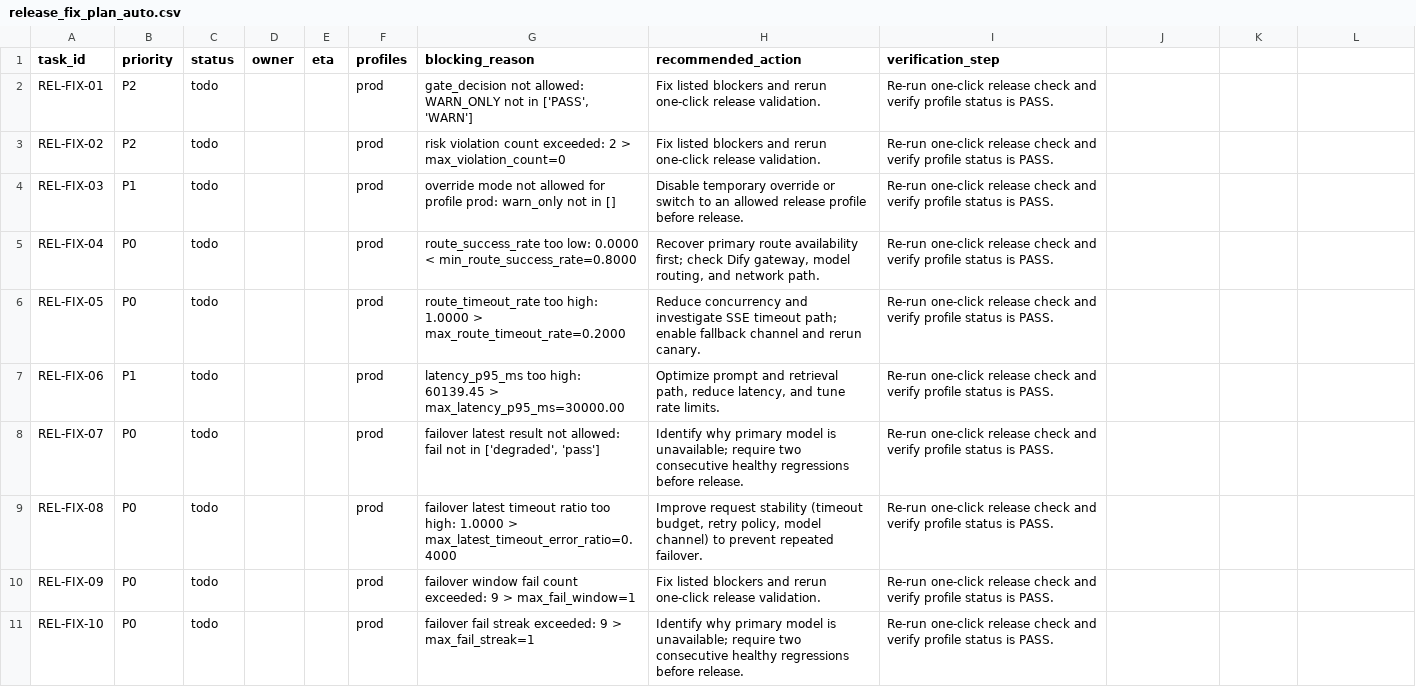
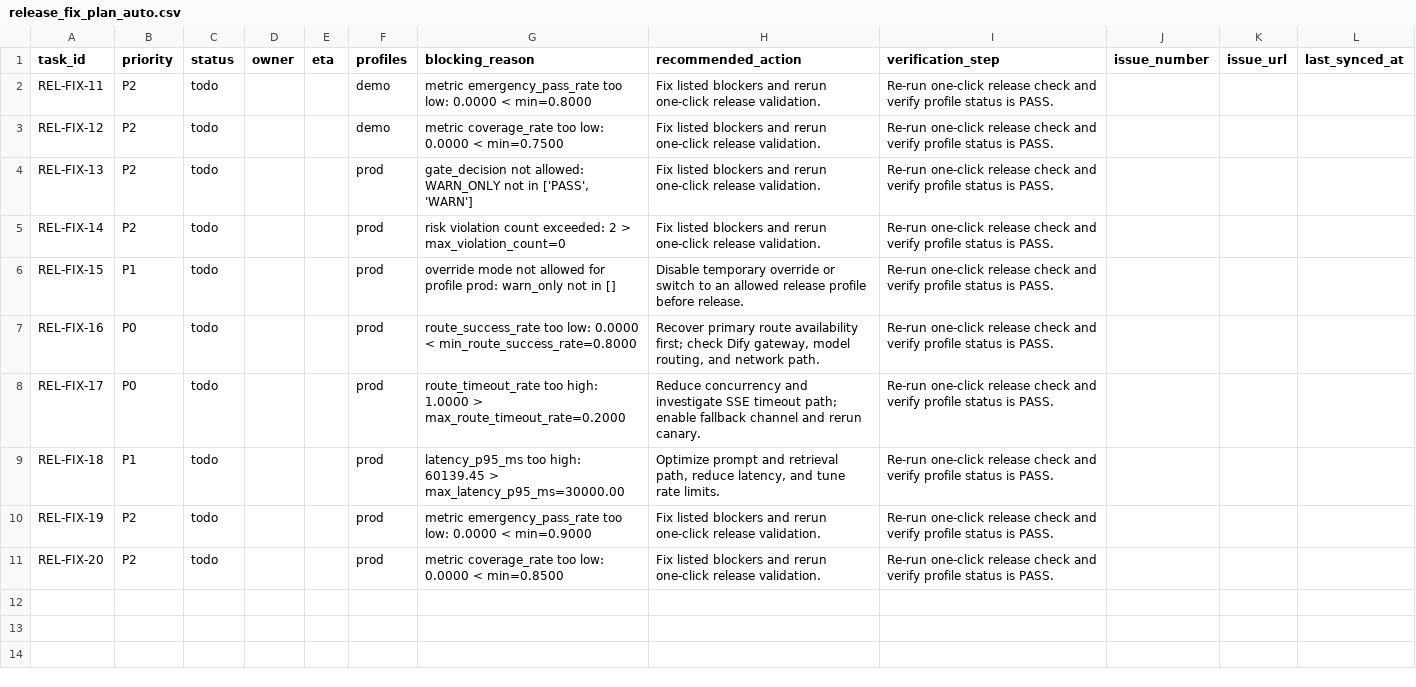
Before and after one commit to leilehuimieba/lab-safety-assistant, a CSV file: docs/ops/release_fix_plan_auto.csv, drawn as a sheet.

```diff
--- a/docs/ops/release_fix_plan_auto.csv
+++ b/docs/ops/release_fix_plan_auto.csv
@@ -1,11 +1,11 @@
-task_id,priority,status,owner,eta,profiles,blocking_reason,recommended_action,verification_step
-REL-FIX-01,P2,todo,,,prod,"gate_decision not allowed: WARN_ONLY not in ['PASS', 'WARN']",Fix listed blockers and rerun one-click release validation.,Re-run one-click release check and verify profile status is PASS.
-REL-FIX-02,P2,todo,,,prod,risk violation count exceeded: 2 > max_violation_count=0,Fix listed blockers and rerun one-click release validation.,Re-run one-click release check and verify profile status is PASS.
-REL-FIX-03,P1,todo,,,prod,override mode not allowed for profile prod: warn_only not in [],Disable temporary override or switch to an allowed release profile before release.,Re-run one-click release check and verify profile status is PASS.
-REL-FIX-04,P0,todo,,,prod,route_success_rate too low: 0.0000 < min_route_success_rate=0.8000,"Recover primary route availability first; check Dify gateway, model routing, and network path.",Re-run one-click release check and verify profile status is PASS.
-REL-FIX-05,P0,todo,,,prod,route_timeout_rate too high: 1.0000 > max_route_timeout_rate=0.2000,Reduce concurrency and investigate SSE timeout path; enable fallback channel and rerun canary.,Re-run one-click release check and verify profile status is PASS.
-REL-FIX-06,P1,todo,,,prod,latency_p95_ms too high: 60139.45 > max_latency_p95_ms=30000.00,"Optimize prompt and retrieval path, reduce latency, and tune rate limits.",Re-run one-click release check and verify profile status is PASS.
-REL-FIX-07,P0,todo,,,prod,"failover latest result not allowed: fail not in ['degraded', 'pass']",Identify why primary model is unavailable; require two consecutive healthy regressions before release.,Re-run one-click release check and verify profile status is PASS.
-REL-FIX-08,P0,todo,,,prod,failover latest timeout ratio too high: 1.0000 > max_latest_timeout_error_ratio=0.4000,"Improve request stability (timeout budget, retry policy, model channel) to prevent repeated failover.",Re-run one-click release check and verify profile status is PASS.
-REL-FIX-09,P0,todo,,,prod,failover window fail count exceeded: 9 > max_fail_window=1,Fix listed blockers and rerun one-click release validation.,Re-run one-click release check and verify profile status is PASS.
-REL-FIX-10,P0,todo,,,prod,failover fail streak exceeded: 9 > max_fail_streak=1,Identify why primary model is unavailable; require two consecutive healthy regressions before release.,Re-run one-click release check and verify profile status is PASS.
+task_id,priority,status,owner,eta,profiles,blocking_reason,recommended_action,verification_step,issue_number,issue_url,last_synced_at
+REL-FIX-11,P2,todo,,,demo,metric emergency_pass_rate too low: 0.0000 < min=0.8000,Fix listed blockers and rerun one-click release validation.,Re-run one-click release check and verify profile status is PASS.,,,
+REL-FIX-12,P2,todo,,,demo,metric coverage_rate too low: 0.0000 < min=0.7500,Fix listed blockers and rerun one-click release validation.,Re-run one-click release check and verify profile status is PASS.,,,
+REL-FIX-13,P2,todo,,,prod,"gate_decision not allowed: WARN_ONLY not in ['PASS', 'WARN']",Fix listed blockers and rerun one-click release validation.,Re-run one-click release check and verify profile status is PASS.,,,
+REL-FIX-14,P2,todo,,,prod,risk violation count exceeded: 2 > max_violation_count=0,Fix listed blockers and rerun one-click release validation.,Re-run one-click release check and verify profile status is PASS.,,,
+REL-FIX-15,P1,todo,,,prod,override mode not allowed for profile prod: warn_only not in [],Disable temporary override or switch to an allowed release profile before release.,Re-run one-click release check and verify profile status is PASS.,,,
+REL-FIX-16,P0,todo,,,prod,route_success_rate too low: 0.0000 < min_route_success_rate=0.8000,"Recover primary route availability first; check Dify gateway, model routing, and network path.",Re-run one-click release check and verify profile status is PASS.,,,
+REL-FIX-17,P0,todo,,,prod,route_timeout_rate too high: 1.0000 > max_route_timeout_rate=0.2000,Reduce concurrency and investigate SSE timeout path; enable fallback channel and rerun canary.,Re-run one-click release check and verify profile status is PASS.,,,
+REL-FIX-18,P1,todo,,,prod,latency_p95_ms too high: 60139.45 > max_latency_p95_ms=30000.00,"Optimize prompt and retrieval path, reduce latency, and tune rate limits.",Re-run one-click release check and verify profile status is PASS.,,,
+REL-FIX-19,P2,todo,,,prod,metric emergency_pass_rate too low: 0.0000 < min=0.9000,Fix listed blockers and rerun one-click release validation.,Re-run one-click release check and verify profile status is PASS.,,,
+REL-FIX-20,P2,todo,,,prod,metric coverage_rate too low: 0.0000 < min=0.8500,Fix listed blockers and rerun one-click release validation.,Re-run one-click release check and verify profile status is PASS.,,,
```
Also changed, not shown: data_sources/web_seed_urls_v8_prefetch_status.csv, docs/eval/release_blocker_topn.csv, 24 other files.
